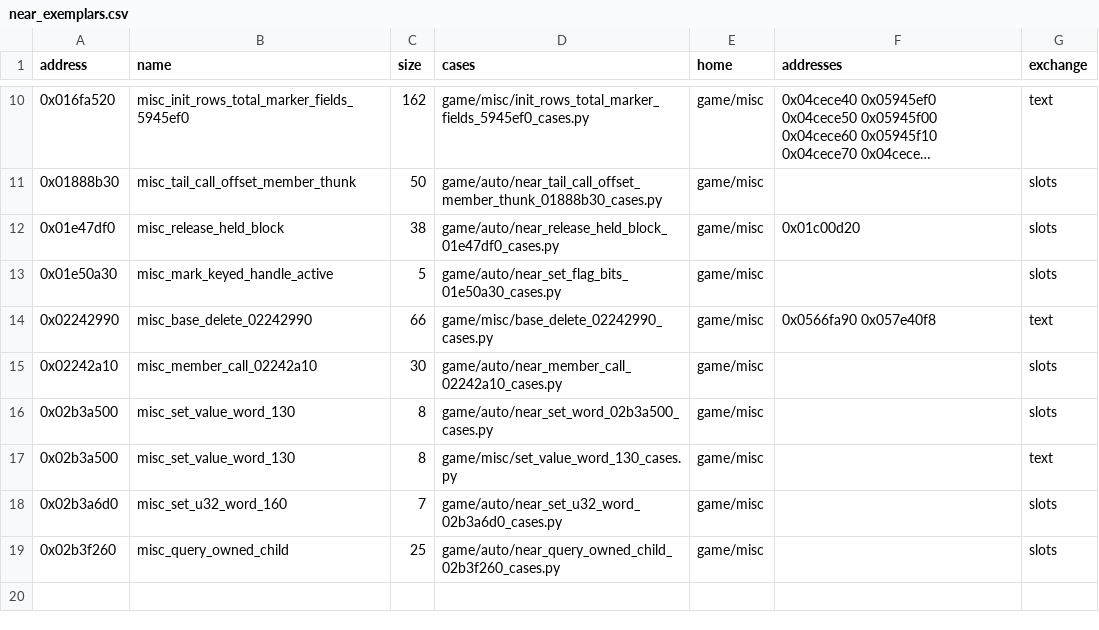
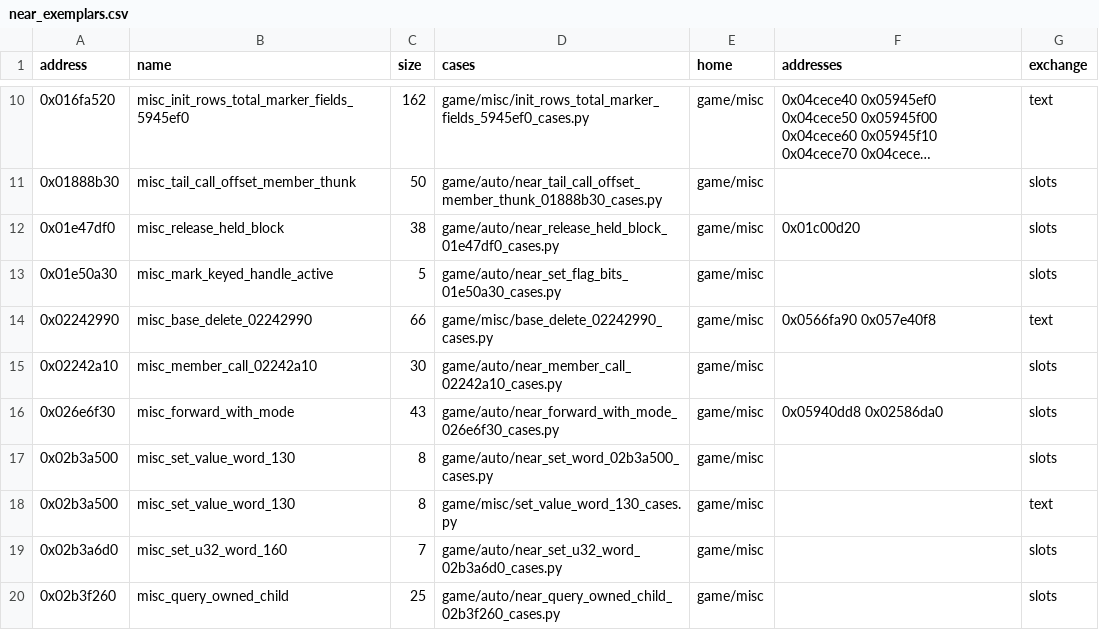
Before and after one commit to Jeffiest/Paleblood, a CSV file: game/auto/near_exemplars.csv, drawn as a sheet; only a part is shown, gaps mark what is left out; long unchanged cells end in …; the diff names each change by its address in the sheet, - before the commit and + after, or states it on an @@ line.

```diff
--- a/game/auto/near_exemplars.csv
+++ b/game/auto/near_exemplars.csv
+row 16: 0x026e6f30 | misc_forward_with_mode | 43 | game/auto/near_forward_with_mode_026e6f30_cases.py | game/misc | 0x05940dd8 0x02586da0 | slots
```
Also changed, not shown: game/auto/near_copies.csv, 9 other files.
